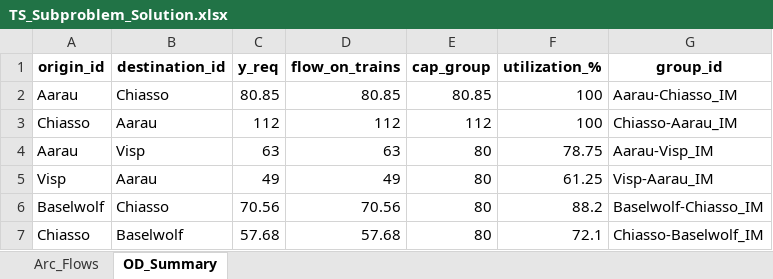
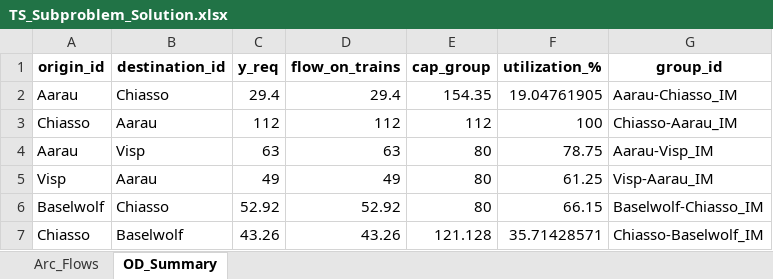
Before and after one commit to Atfan-2501/Master-Thesis, an Excel workbook: MILP/model_output/TS_Subproblem_Solution.xlsx, sheet OD_Summary, drawn as a sheet; values as stored, in another font and other column widths than the file's, no borders; removed rows and columns are numbered as before the commit, all else as after; the diff names each change by its address in the sheet, - before the commit and + after, or states it on an @@ line.

```diff
--- a/MILP/model_output/TS_Subproblem_Solution.xlsx (sheet OD_Summary)
+++ b/MILP/model_output/TS_Subproblem_Solution.xlsx (sheet OD_Summary)
-row 2: Aarau | Chiasso | 80.85 | 80.85 | 80.85 | 100 | Aarau-Chiasso_IM
+row 2: Aarau | Chiasso | 29.4 | 29.4 | 154.35 | 19.04761905 | Aarau-Chiasso_IM
-C6 (y_req): 70.56
+C6 (y_req): 52.92
-D6 (flow_on_trains): 70.56
+D6 (flow_on_trains): 52.92
-F6 (utilization_%): 88.2
+F6 (utilization_%): 66.15
-row 7: Chiasso | Baselwolf | 57.68 | 57.68 | 80 | 72.1 | Chiasso-Baselwolf_IM
+row 7: Chiasso | Baselwolf | 43.26 | 43.26 | 121.128 | 35.71428571 | Chiasso-Baselwolf_IM
```
Also changed, not shown: sheet Arc_Flows, MILP/model_output/TS_Subproblem_Inputs_extended.xlsx, MILP/model_output/benders_convergence.xlsx, 5 other files.
